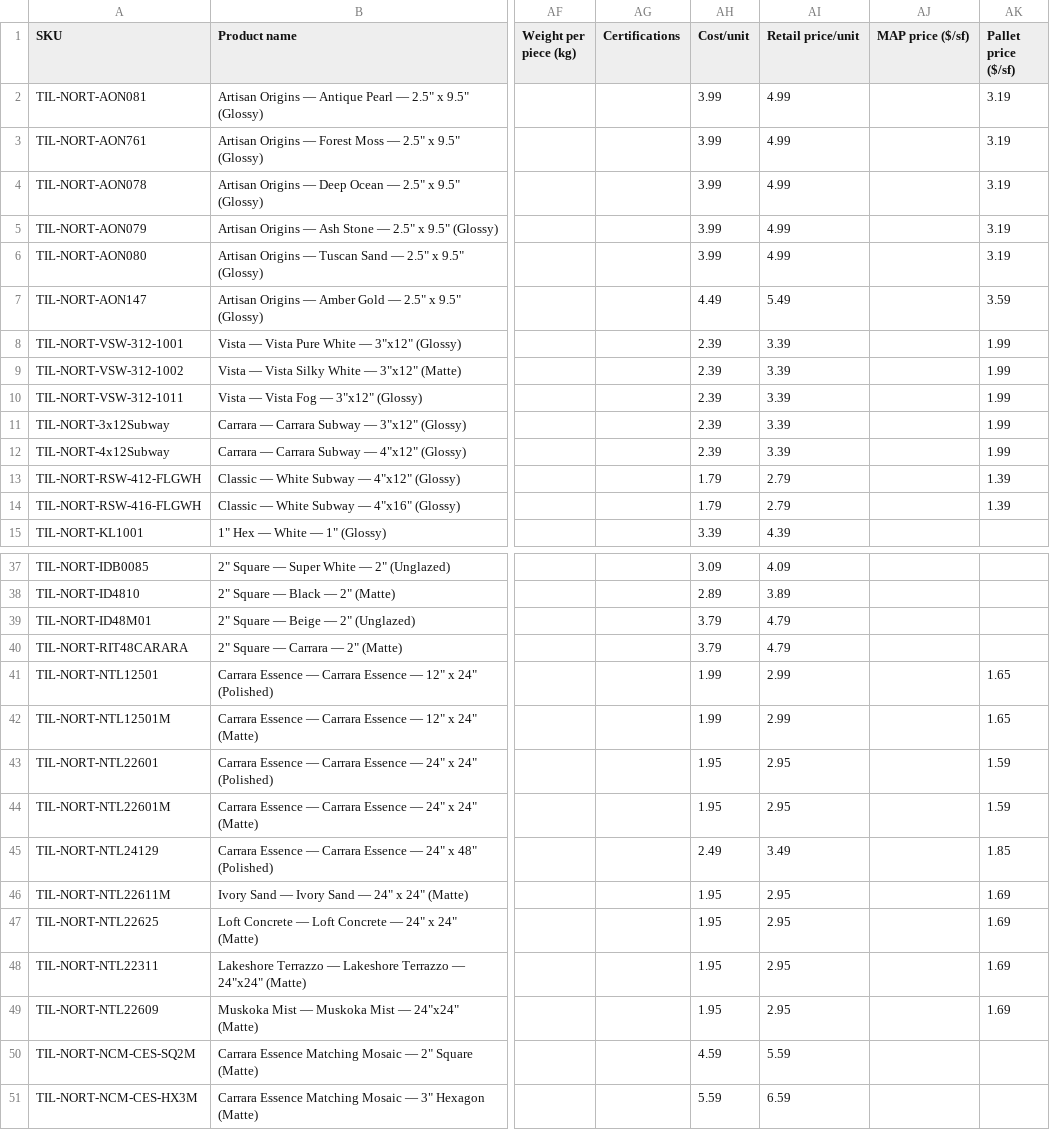
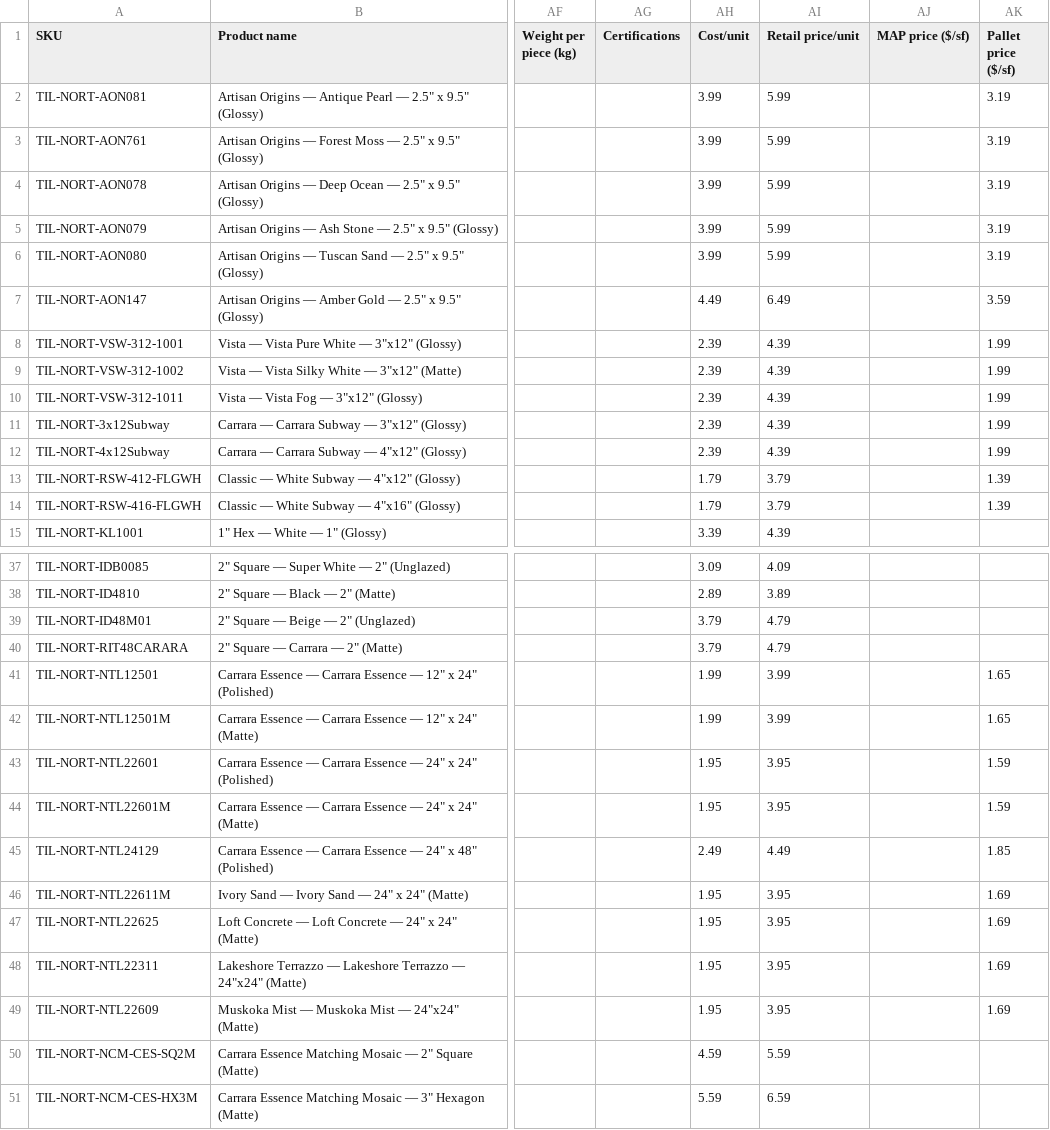
Before and after one commit to albertngo/titan-agents-repo, a CSV file: ingest/2026-09-10/northway_airtable_upload_2026-05-04.csv, drawn as a sheet; only a part is shown, gaps mark what is left out; the diff names each change by its address in the sheet, - before the commit and + after, or states it on an @@ line.

```diff
--- a/ingest/2026-09-10/northway_airtable_upload_2026-05-04.csv
+++ b/ingest/2026-09-10/northway_airtable_upload_2026-05-04.csv
-AI2:AI6 (Retail price/unit): 4.99
+AI2:AI6 (Retail price/unit): 5.99
-AI7 (Retail price/unit): 5.49
+AI7 (Retail price/unit): 6.49
-AI8:AI12 (Retail price/unit): 3.39
+AI8:AI12 (Retail price/unit): 4.39
-AI13:AI14 (Retail price/unit): 2.79
+AI13:AI14 (Retail price/unit): 3.79
-AI41:AI42 (Retail price/unit): 2.99
+AI41:AI42 (Retail price/unit): 3.99
-AI43:AI44 (Retail price/unit): 2.95
+AI43:AI44 (Retail price/unit): 3.95
-AI45 (Retail price/unit): 3.49
+AI45 (Retail price/unit): 4.49
-AI46:AI49 (Retail price/unit): 2.95
+AI46:AI49 (Retail price/unit): 3.95
```
Also changed, not shown: 1 other file.
